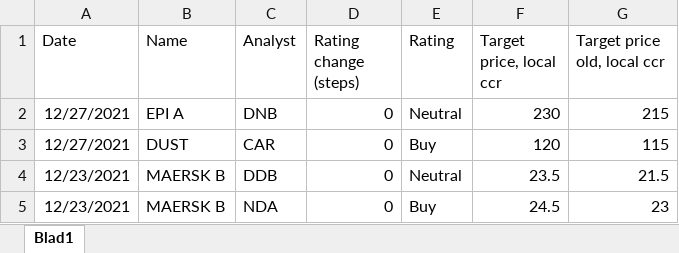
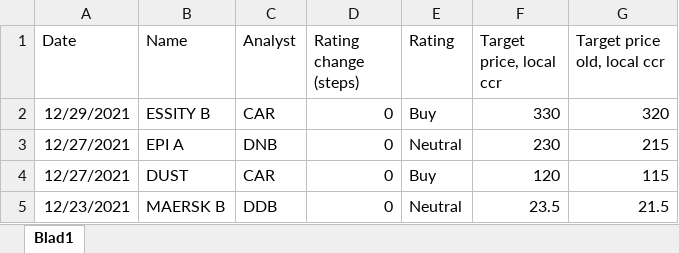
Before and after one commit to RS1987X/Analyst-sentiment, an Excel workbook: Analyst rating changes 2.xlsx, sheet Blad1, drawn as a sheet; only a part is shown; the shorter side is filled out with more unchanged rows; values as stored, in another font and other column widths than the file's, no borders; the diff names each change by its address in the sheet, - before the commit and + after, or states it on an @@ line.

Commit message:
Update Analyst rating changes 2.xlsx

```diff
--- a/Analyst rating changes 2.xlsx (sheet Blad1)
+++ b/Analyst rating changes 2.xlsx (sheet Blad1)
+row 2: 12/29/2021 | ESSITY B | CAR | 0 | Buy | 330 | 320
```
